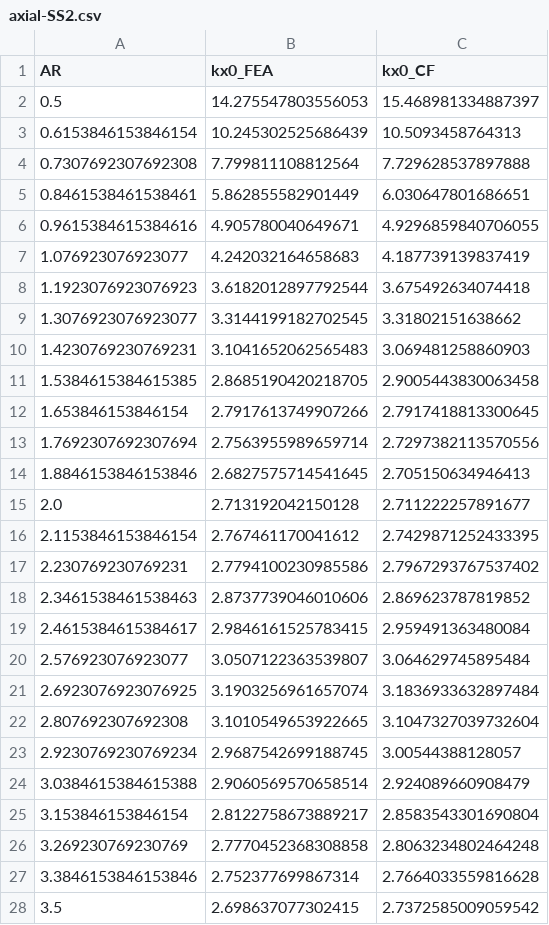
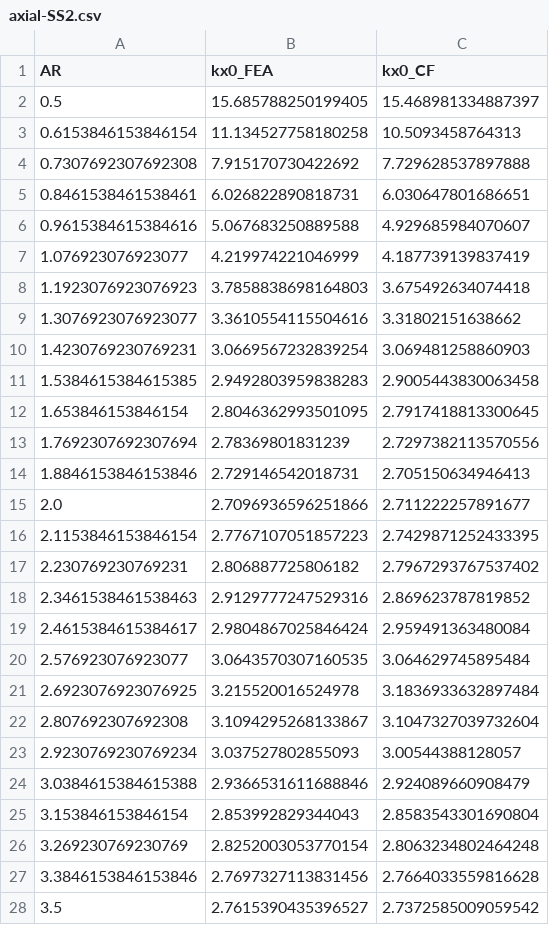
Before and after one commit to smdogroup/tacs, a CSV file: examples/buckling_plate/affine_study/axial-SS2.csv, drawn as a sheet; only a part is shown; the diff covers the shown part only.

```diff
--- a/examples/buckling_plate/affine_study/axial-SS2.csv
+++ b/examples/buckling_plate/affine_study/axial-SS2.csv
@@ -1,28 +1,28 @@
 AR,kx0_FEA,kx0_CF
-0.5,14.275547803556053,15.468981334887397
-0.6153846153846154,10.245302525686439,10.5093458764313
-0.7307692307692308,7.799811108812564,7.729628537897888
-0.8461538461538461,5.862855582901449,6.030647801686651
-0.9615384615384616,4.905780040649671,4.9296859840706055
-1.076923076923077,4.242032164658683,4.187739139837419
-1.1923076923076923,3.6182012897792544,3.675492634074418
-1.3076923076923077,3.3144199182702545,3.31802151638662
-1.4230769230769231,3.1041652062565483,3.069481258860903
-1.5384615384615385,2.8685190420218705,2.9005443830063458
-1.653846153846154,2.7917613749907266,2.7917418813300645
-1.7692307692307694,2.7563955989659714,2.7297382113570556
-1.8846153846153846,2.6827575714541645,2.705150634946413
-2.0,2.713192042150128,2.711222257891677
-2.1153846153846154,2.767461170041612,2.7429871252433395
-2.230769230769231,2.7794100230985586,2.7967293767537402
-2.3461538461538463,2.8737739046010606,2.869623787819852
-2.4615384615384617,2.9846161525783415,2.959491363480084
-2.576923076923077,3.0507122363539807,3.064629745895484
-2.6923076923076925,3.1903256961657074,3.1836933632897484
-2.807692307692308,3.1010549653922665,3.1047327039732604
-2.9230769230769234,2.9687542699188745,3.00544388128057
-3.0384615384615388,2.9060569570658514,2.924089660908479
-3.153846153846154,2.8122758673889217,2.8583543301690804
-3.269230769230769,2.7770452368308858,2.8063234802464248
-3.3846153846153846,2.752377699867314,2.7664033559816628
-3.5,2.698637077302415,2.7372585009059542
+0.5,15.685788250199405,15.468981334887397
+0.6153846153846154,11.134527758180258,10.5093458764313
+0.7307692307692308,7.915170730422692,7.729628537897888
+0.8461538461538461,6.026822890818731,6.030647801686651
+0.9615384615384616,5.067683250889588,4.929685984070607
+1.076923076923077,4.219974221046999,4.187739139837419
+1.1923076923076923,3.7858838698164803,3.675492634074418
+1.3076923076923077,3.3610554115504616,3.31802151638662
+1.4230769230769231,3.0669567232839254,3.069481258860903
+1.5384615384615385,2.9492803959838283,2.9005443830063458
+1.653846153846154,2.8046362993501095,2.7917418813300645
+1.7692307692307694,2.78369801831239,2.7297382113570556
+1.8846153846153846,2.729146542018731,2.705150634946413
+2.0,2.7096936596251866,2.711222257891677
+2.1153846153846154,2.7767107051857223,2.7429871252433395
+2.230769230769231,2.806887725806182,2.7967293767537402
+2.3461538461538463,2.9129777247529316,2.869623787819852
+2.4615384615384617,2.9804867025846424,2.959491363480084
+2.576923076923077,3.0643570307160535,3.064629745895484
+2.6923076923076925,3.215520016524978,3.1836933632897484
+2.807692307692308,3.1094295268133867,3.1047327039732604
+2.9230769230769234,3.037527802855093,3.00544388128057
+3.0384615384615388,2.9366531611688846,2.924089660908479
+3.153846153846154,2.853992829344043,2.8583543301690804
+3.269230769230769,2.8252003053770154,2.8063234802464248
+3.3846153846153846,2.7697327113831456,2.7664033559816628
+3.5,2.7615390435396527,2.7372585009059542
```
Also changed, not shown: 13 edited cells elsewhere in this file, examples/buckling_plate/affine_study/axial-SS1.csv, 2 other files.
